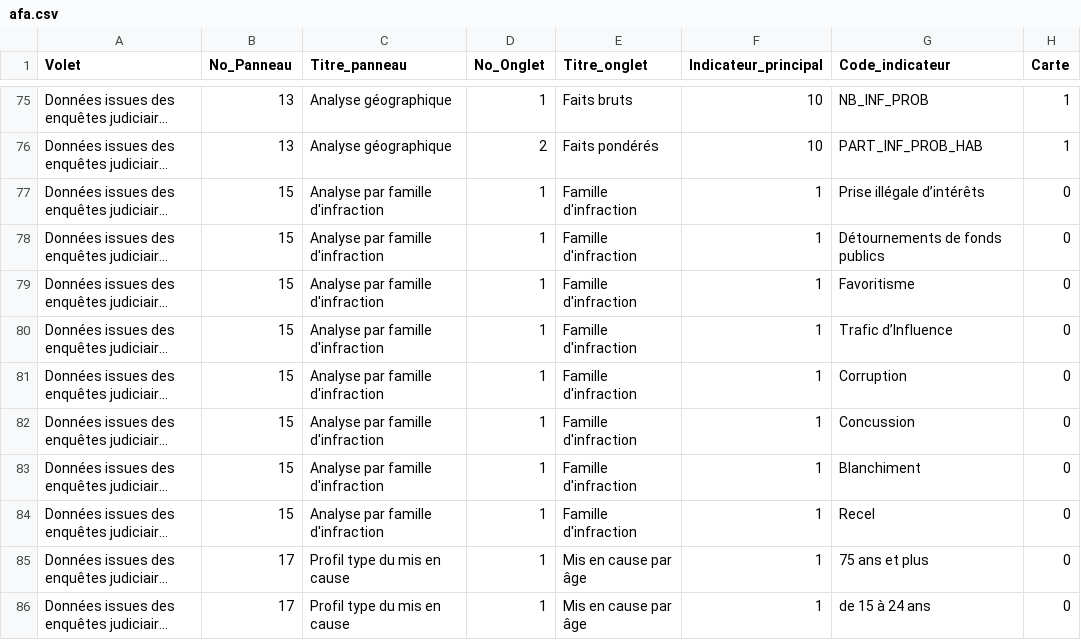
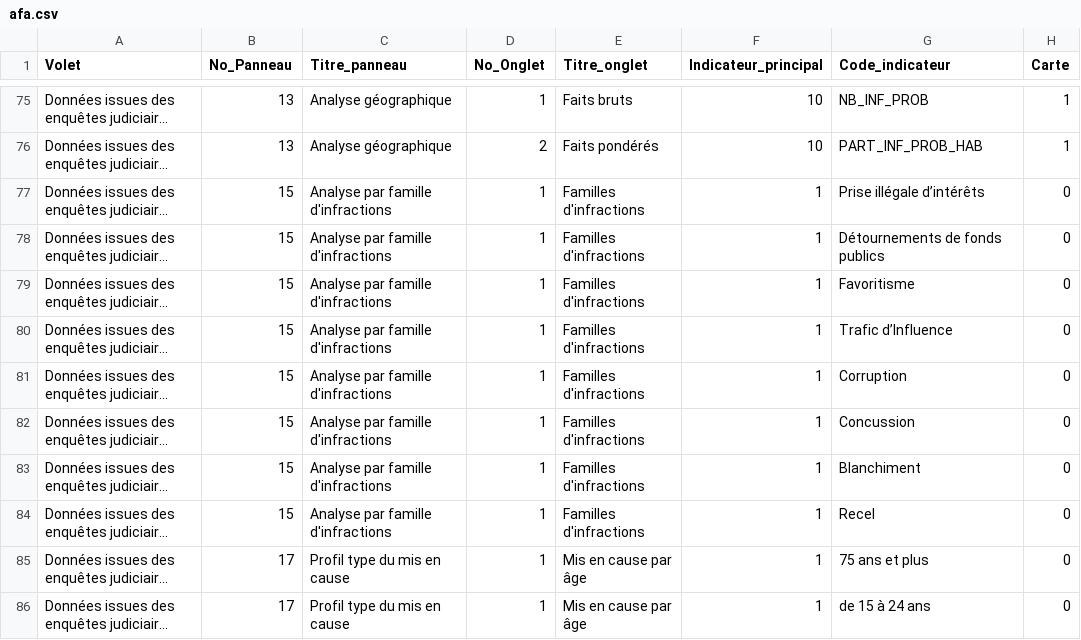
Before and after one commit to 139bercy/dashboard_widgets, a CSV file: dashboard-configuration/afa.csv, drawn as a sheet; only a part is shown, gaps mark what is left out; long unchanged cells end in …; the diff names each change by its address in the sheet, - before the commit and + after, or states it on an @@ line.

Commit message:
Names of windows v2

```diff
--- a/dashboard-configuration/afa.csv
+++ b/dashboard-configuration/afa.csv
-C77:C84 (Titre_panneau): Analyse par famille d'infraction
+C77:C84 (Titre_panneau): Analyse par famille d'infractions
-E77:E84 (Titre_onglet): Famille d'infraction
+E77:E84 (Titre_onglet): Familles d'infractions
```
